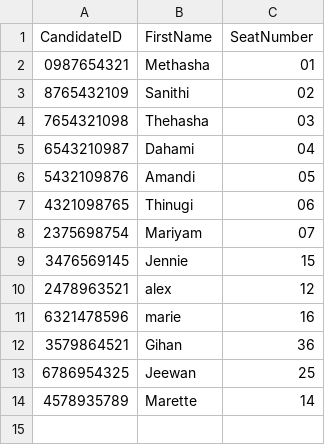
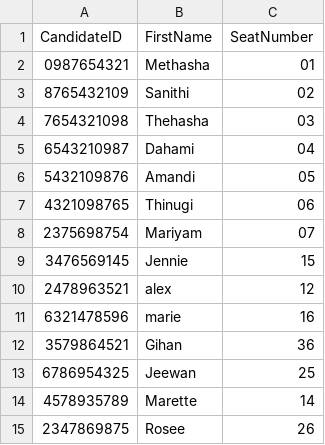
Before and after one commit to methasha20250805/VoterManagementSystem, a CSV file: candidate.csv, drawn as a sheet.

Commit message:
candidate registration

```diff
--- a/candidate.csv
+++ b/candidate.csv
@@ -14 +14,2 @@ CandidateID,FirstName,SeatNumber
 4578935789,Marette,14
+2347869875,Rosee,26
```
